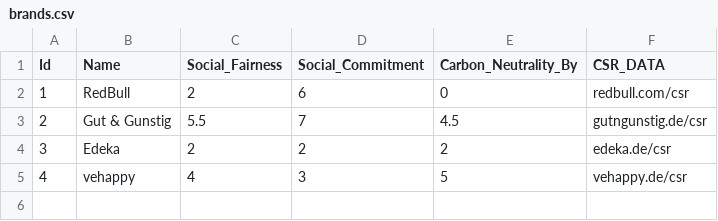
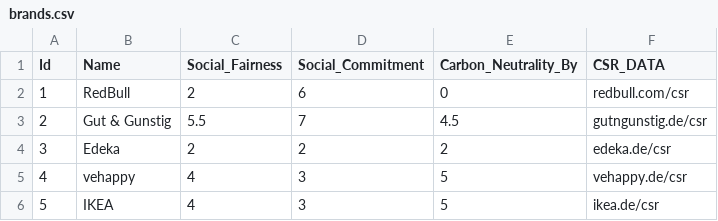
Before and after one commit to intergalactic-mammoth/sustainably, a CSV file: backend-service/data/brands.csv, drawn as a sheet.

```diff
--- a/backend-service/data/brands.csv
+++ b/backend-service/data/brands.csv
@@ -5 +5,2 @@ Id,Name,Social_Fairness,Social_Commitment,Carbon_Neutrality_By,CSR_DATA
 4,vehappy,4,3,5,vehappy.de/csr
+5,IKEA,4,3,5,ikea.de/csr
```
Also changed, not shown: backend-service/data/products.csv, 2 other files.
